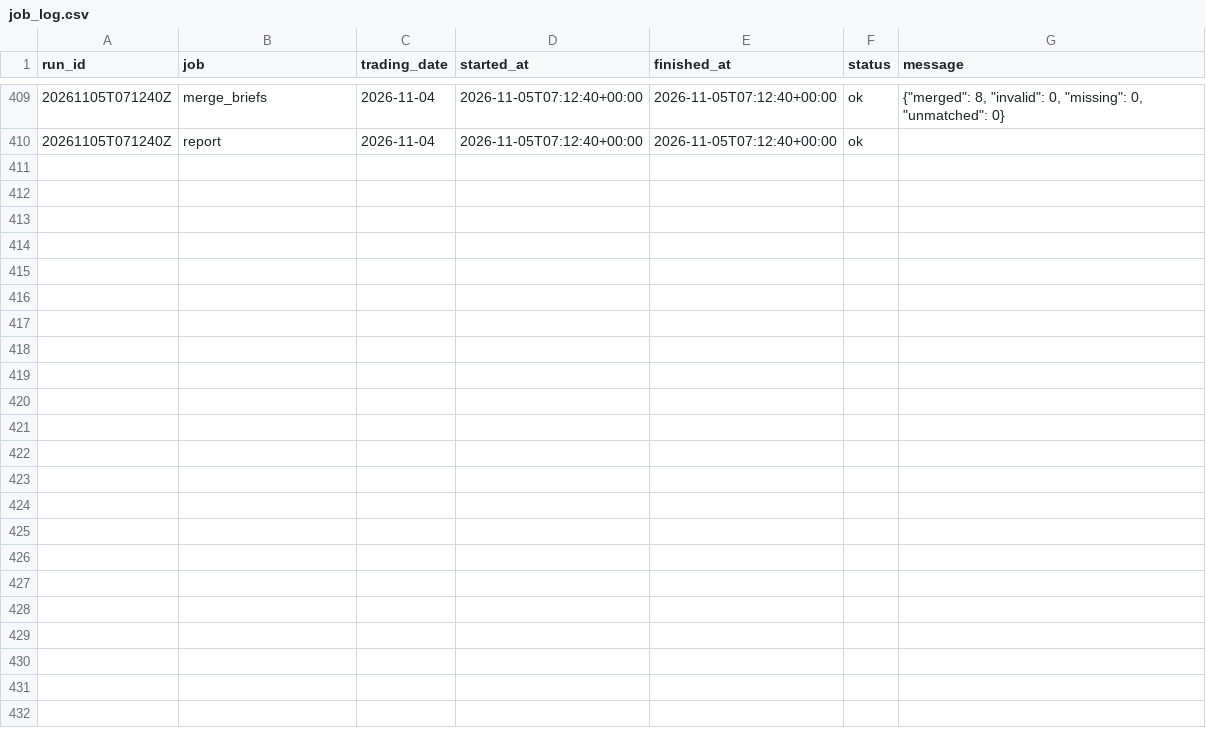
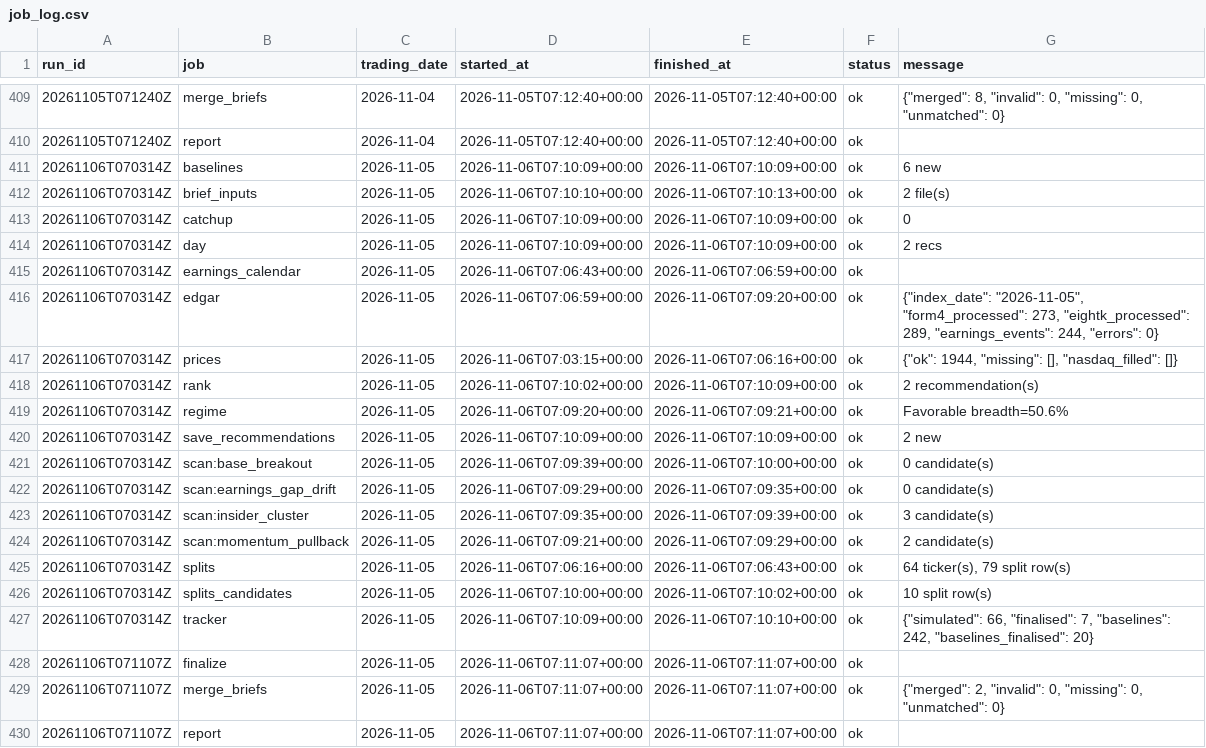
Before and after one commit to ilaybar110/swing-screener, a CSV file: state/job_log.csv, drawn as a sheet; only a part is shown, gaps mark what is left out; the diff names each change by its address in the sheet, - before the commit and + after, or states it on an @@ line.

```diff
--- a/state/job_log.csv
+++ b/state/job_log.csv
+row 411: 20261106T070314Z | baselines | 2026-11-05 | 2026-11-06T07:10:09+00:00 | 2026-11-06T07:10:09+00:00 | ok | 6 new
+row 412: 20261106T070314Z | brief_inputs | 2026-11-05 | 2026-11-06T07:10:10+00:00 | 2026-11-06T07:10:13+00:00 | ok | 2 file(s)
+row 413: 20261106T070314Z | catchup | 2026-11-05 | 2026-11-06T07:10:09+00:00 | 2026-11-06T07:10:09+00:00 | ok | 0
+row 414: 20261106T070314Z | day | 2026-11-05 | 2026-11-06T07:10:09+00:00 | 2026-11-06T07:10:09+00:00 | ok | 2 recs
+row 415: 20261106T070314Z | earnings_calendar | 2026-11-05 | 2026-11-06T07:06:43+00:00 | 2026-11-06T07:06:59+00:00 | ok
+row 416: 20261106T070314Z | edgar | 2026-11-05 | 2026-11-06T07:06:59+00:00 | 2026-11-06T07:09:20+00:00 | ok | {"index_date": "2026-11-05", "form4_processed": 273, "eightk_processed": 289, "earnings_events": 244, "errors": 0}
+row 417: 20261106T070314Z | prices | 2026-11-05 | 2026-11-06T07:03:15+00:00 | 2026-11-06T07:06:16+00:00 | ok | {"ok": 1944, "missing": [], "nasdaq_filled": []}
+row 418: 20261106T070314Z | rank | 2026-11-05 | 2026-11-06T07:10:02+00:00 | 2026-11-06T07:10:09+00:00 | ok | 2 recommendation(s)
+row 419: 20261106T070314Z | regime | 2026-11-05 | 2026-11-06T07:09:20+00:00 | 2026-11-06T07:09:21+00:00 | ok | Favorable breadth=50.6%
+row 420: 20261106T070314Z | save_recommendations | 2026-11-05 | 2026-11-06T07:10:09+00:00 | 2026-11-06T07:10:09+00:00 | ok | 2 new
+row 421: 20261106T070314Z | scan:base_breakout | 2026-11-05 | 2026-11-06T07:09:39+00:00 | 2026-11-06T07:10:00+00:00 | ok | 0 candidate(s)
+row 422: 20261106T070314Z | scan:earnings_gap_drift | 2026-11-05 | 2026-11-06T07:09:29+00:00 | 2026-11-06T07:09:35+00:00 | ok | 0 candidate(s)
+row 423: 20261106T070314Z | scan:insider_cluster | 2026-11-05 | 2026-11-06T07:09:35+00:00 | 2026-11-06T07:09:39+00:00 | ok | 3 candidate(s)
+row 424: 20261106T070314Z | scan:momentum_pullback | 2026-11-05 | 2026-11-06T07:09:21+00:00 | 2026-11-06T07:09:29+00:00 | ok | 2 candidate(s)
+row 425: 20261106T070314Z | splits | 2026-11-05 | 2026-11-06T07:06:16+00:00 | 2026-11-06T07:06:43+00:00 | ok | 64 ticker(s), 79 split row(s)
+row 426: 20261106T070314Z | splits_candidates | 2026-11-05 | 2026-11-06T07:10:00+00:00 | 2026-11-06T07:10:02+00:00 | ok | 10 split row(s)
+row 427: 20261106T070314Z | tracker | 2026-11-05 | 2026-11-06T07:10:09+00:00 | 2026-11-06T07:10:10+00:00 | ok | {"simulated": 66, "finalised": 7, "baselines": 242, "baselines_finalised": 20}
+row 428: 20261106T071107Z | finalize | 2026-11-05 | 2026-11-06T07:11:07+00:00 | 2026-11-06T07:11:07+00:00 | ok
+row 429: 20261106T071107Z | merge_briefs | 2026-11-05 | 2026-11-06T07:11:07+00:00 | 2026-11-06T07:11:07+00:00 | ok | {"merged": 2, "invalid": 0, "missing": 0, "unmatched": 0}
+row 430: 20261106T071107Z | report | 2026-11-05 | 2026-11-06T07:11:07+00:00 | 2026-11-06T07:11:07+00:00 | ok
```
Also changed, not shown: state/recommendation_results/2026-10.csv, state/recommendations/2026-10.csv, 12 other files.
